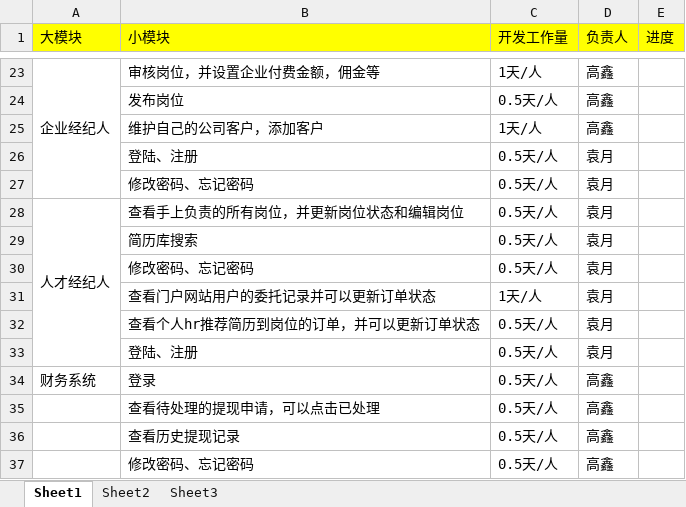
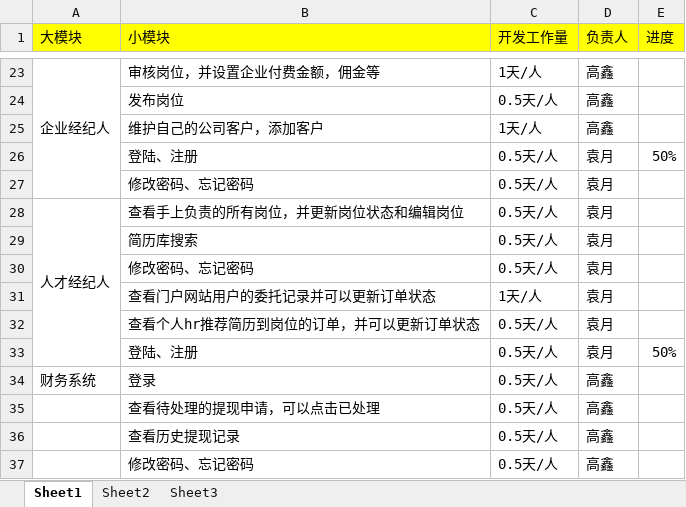
Before and after one commit to 729278592/yyh, an Excel workbook: 01 项目管理/01 项目计划/智库工作计划.xlsx, sheet Sheet1, drawn as a sheet; only a part is shown, gaps mark what is left out; values as stored, in another font and other column widths than the file's, no borders; the diff names each change by its address in the sheet, - before the commit and + after, or states it on an @@ line.

```diff
--- a/01 项目管理/01 项目计划/智库工作计划.xlsx (sheet Sheet1)
+++ b/01 项目管理/01 项目计划/智库工作计划.xlsx (sheet Sheet1)
-E26 (进度): (empty)
+E26 (进度): 50%
-E33 (进度): (empty)
+E33 (进度): 50%
```
